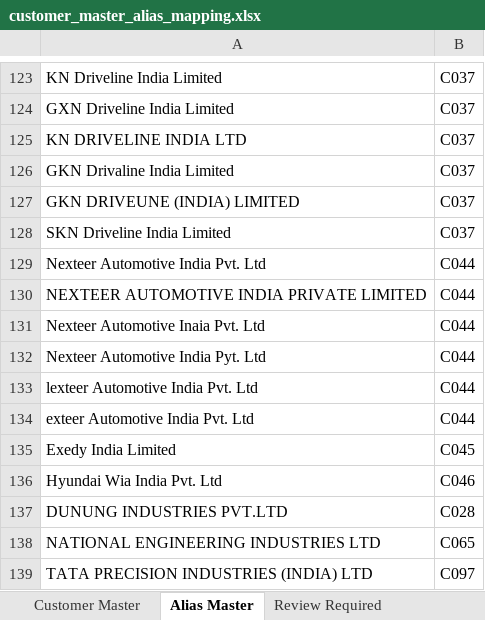
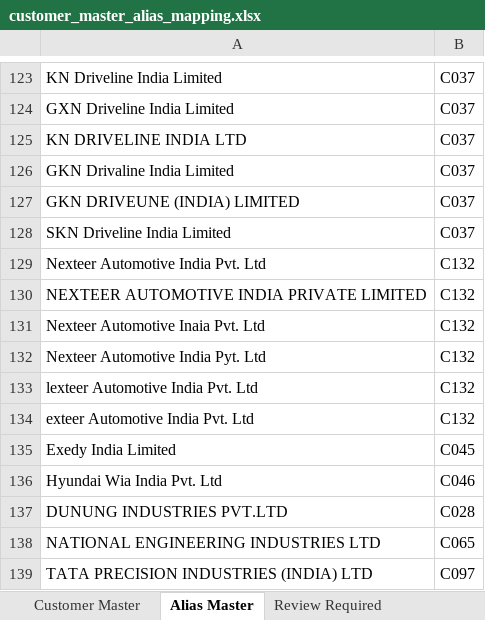
Before and after one commit to ananta126/AI-fun-projects, an Excel workbook: invoice_sorter_app_v2/customer_master_alias_mapping.xlsx, sheet Alias Master, drawn as a sheet; only a part is shown, gaps mark what is left out; values as stored, in another font and other column widths than the file's, no borders; the diff names each change by its address in the sheet, - before the commit and + after, or states it on an @@ line.

```diff
--- a/invoice_sorter_app_v2/customer_master_alias_mapping.xlsx (sheet Alias Master)
+++ b/invoice_sorter_app_v2/customer_master_alias_mapping.xlsx (sheet Alias Master)
-B129:B134: C044
+B129:B134: C132
```
Also changed, not shown: sheet Customer Master, 3 other files.
